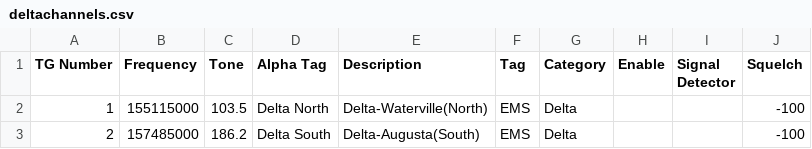
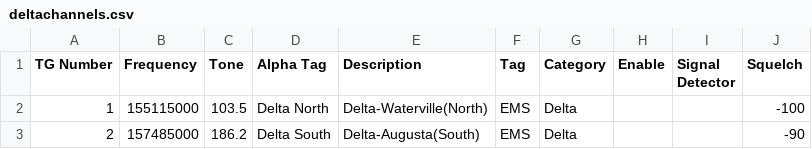
Before and after one commit to snepple/sdr-to-zello, a CSV file: configs/deltachannels.csv, drawn as a sheet.

Commit message:
Modify Squelch value for Delta South
Updated the Squelch value for Delta South from -100 to -90.

```diff
--- a/configs/deltachannels.csv
+++ b/configs/deltachannels.csv
@@ -2,2 +2,2 @@ TG Number,Frequency,Tone,Alpha Tag,Description,Tag,Category,Enable,Signal Detect
 1,155115000,103.5,Delta North,Delta-Waterville(North),EMS,Delta,,,-100
-2,157485000,186.2,Delta South,Delta-Augusta(South),EMS,Delta,,,-100
+2,157485000,186.2,Delta South,Delta-Augusta(South),EMS,Delta,,,-90
```
